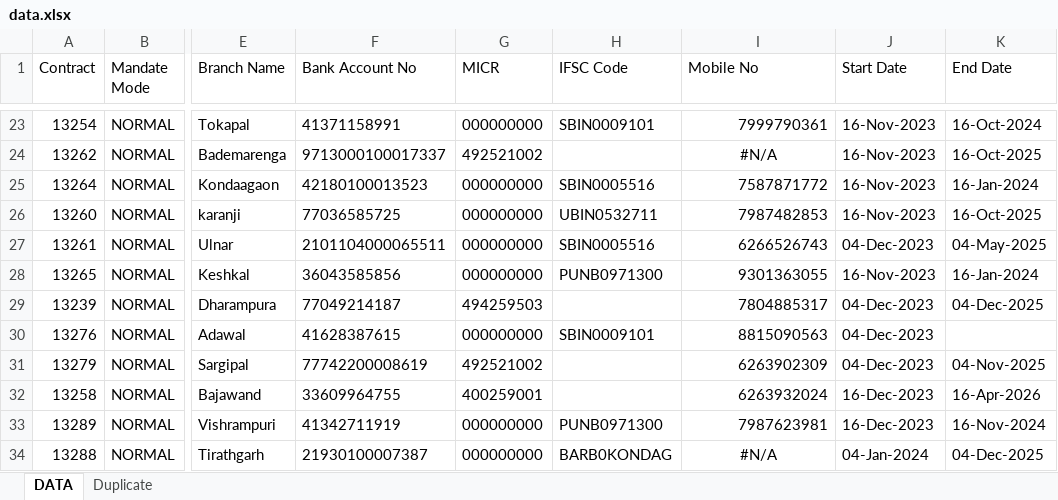
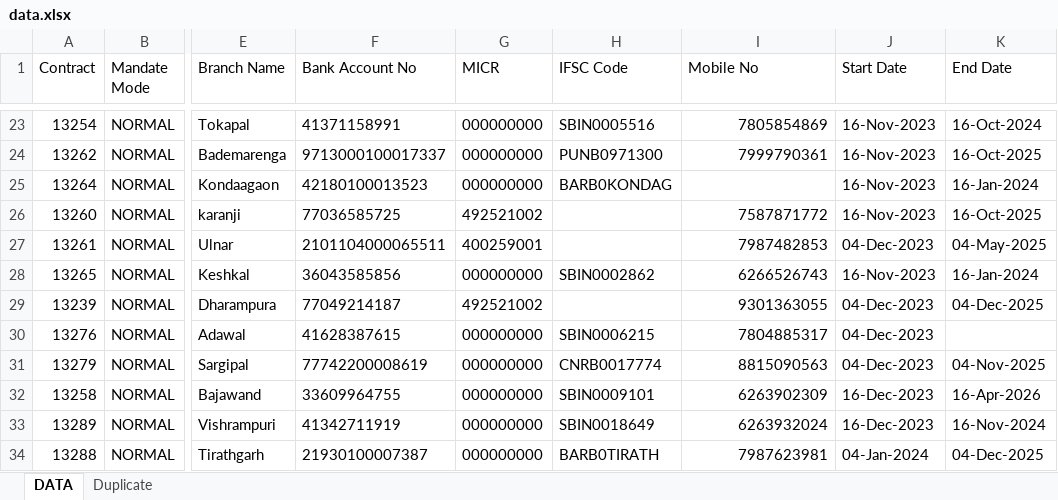
Before and after one commit to SARKCOM/JPFNACH, an Excel workbook: data.xlsx, sheet DATA, drawn as a sheet; only a part is shown, gaps mark what is left out; values as stored, in another font and other column widths than the file's, no borders; the diff covers the shown part only; the diff names each change by its address in the sheet, - before the commit and + after, or states it on an @@ line.

```diff
--- a/data.xlsx (sheet DATA)
+++ b/data.xlsx (sheet DATA)
-H23 (IFSC Code): SBIN0009101
+H23 (IFSC Code): SBIN0005516
-I23 (Mobile No): 7999790361
+I23 (Mobile No): 7805854869
-G24 (MICR): 492521002
+G24 (MICR): 000000000
-H24 (IFSC Code): (empty)
+H24 (IFSC Code): PUNB0971300
-I24 (Mobile No): #N/A
+I24 (Mobile No): 7999790361
-I24 alignment: center
+I24 alignment: right
-H25 (IFSC Code): SBIN0005516
+H25 (IFSC Code): BARB0KONDAG
-I25 (Mobile No): 7587871772
+I25 (Mobile No): (empty)
-G26 (MICR): 000000000
+G26 (MICR): 492521002
-H26 (IFSC Code): UBIN0532711
+H26 (IFSC Code): (empty)
-I26 (Mobile No): 7987482853
+I26 (Mobile No): 7587871772
-G27 (MICR): 000000000
+G27 (MICR): 400259001
-H27 (IFSC Code): SBIN0005516
+H27 (IFSC Code): (empty)
-I27 (Mobile No): 6266526743
+I27 (Mobile No): 7987482853
-H28 (IFSC Code): PUNB0971300
+H28 (IFSC Code): SBIN0002862
-I28 (Mobile No): 9301363055
+I28 (Mobile No): 6266526743
-G29 (MICR): 494259503
+G29 (MICR): 492521002
-I29 (Mobile No): 7804885317
+I29 (Mobile No): 9301363055
-H30 (IFSC Code): SBIN0009101
+H30 (IFSC Code): SBIN0006215
-I30 (Mobile No): 8815090563
+I30 (Mobile No): 7804885317
-G31 (MICR): 492521002
+G31 (MICR): 000000000
-H31 (IFSC Code): (empty)
+H31 (IFSC Code): CNRB0017774
-I31 (Mobile No): 6263902309
+I31 (Mobile No): 8815090563
-G32 (MICR): 400259001
+G32 (MICR): 000000000
-H32 (IFSC Code): (empty)
+H32 (IFSC Code): SBIN0009101
-I32 (Mobile No): 6263932024
+I32 (Mobile No): 6263902309
-H33 (IFSC Code): PUNB0971300
+H33 (IFSC Code): SBIN0018649
-I33 (Mobile No): 7987623981
+I33 (Mobile No): 6263932024
-H34 (IFSC Code): BARB0KONDAG
+H34 (IFSC Code): BARB0TIRATH
-I34 (Mobile No): #N/A
+I34 (Mobile No): 7987623981
-I34 alignment: center
+I34 alignment: right
```
Also changed, not shown: 32 added rows, 10 removed rows, 599 edited cells and cell formats elsewhere in this sheet.
